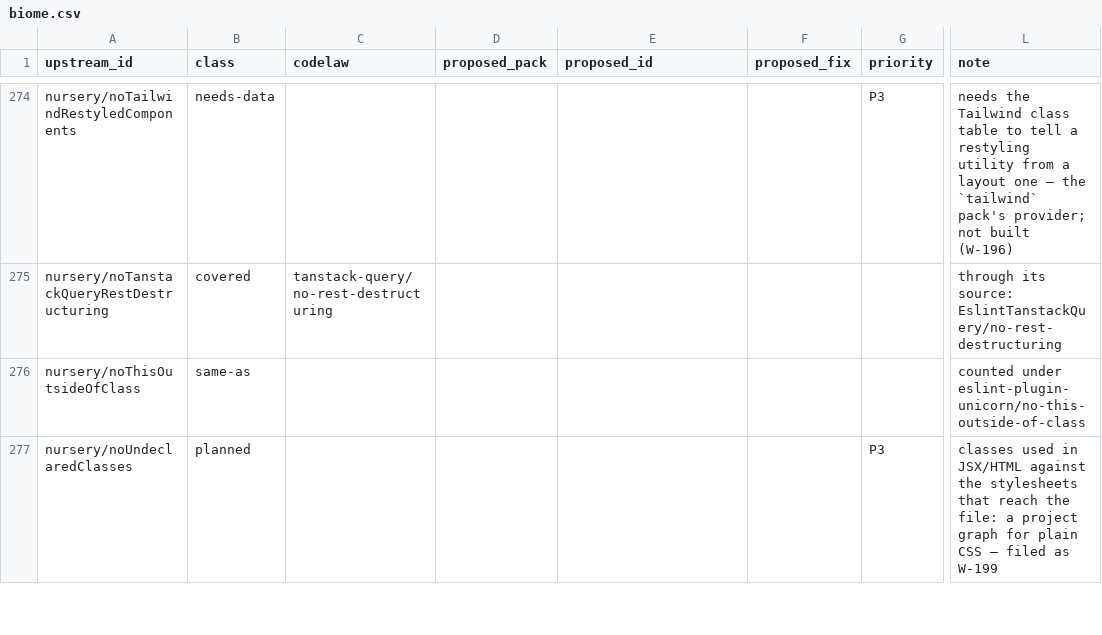
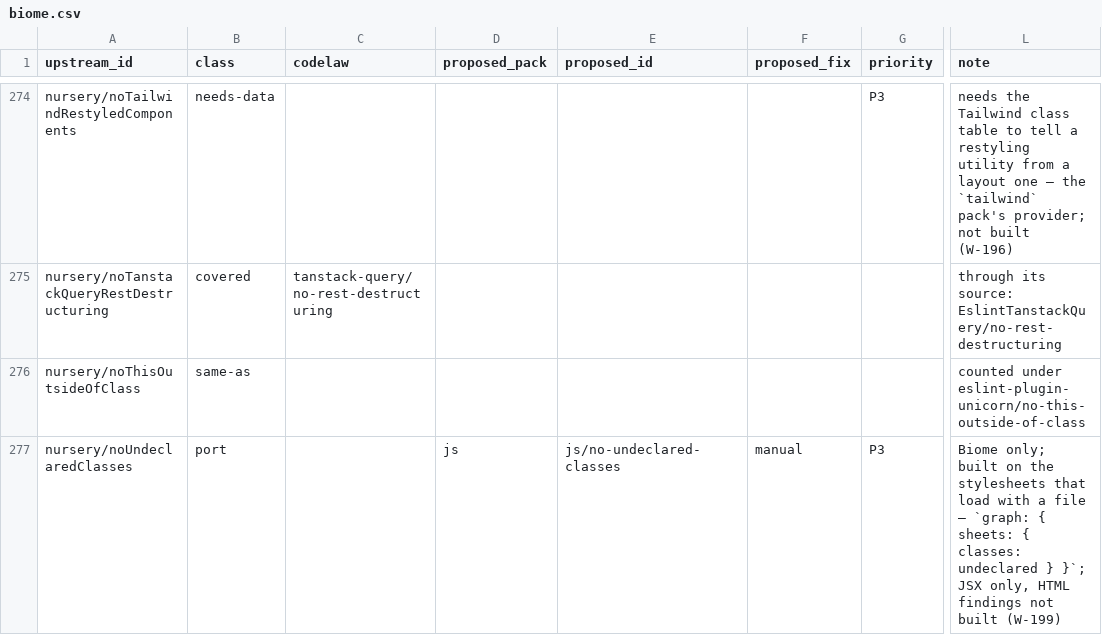
Before and after one commit to actions-marketplace-validations/arpitarya_codelaw, a CSV file: work/proposals/rule-parity/biome.csv, drawn as a sheet; only a part is shown, gaps mark what is left out; the diff covers the shown part only; the diff names each change by its address in the sheet, - before the commit and + after, or states it on an @@ line.

```diff
--- a/work/proposals/rule-parity/biome.csv
+++ b/work/proposals/rule-parity/biome.csv
-B277 (class): planned
+B277 (class): port
-D277 (proposed_pack): (empty)
+D277 (proposed_pack): js
-E277 (proposed_id): (empty)
+E277 (proposed_id): js/no-undeclared-classes
-F277 (proposed_fix): (empty)
+F277 (proposed_fix): manual
-L277 (note): classes used in JSX/HTML against the stylesheets that reach the file: a project graph for plain CSS — filed as W-199
+L277 (note): Biome only; built on the stylesheets that load with a file — `graph: { sheets: { classes: undeclared } }`; JSX only, HTML findings not built (W-199)
```
Also changed, not shown: 15 edited cells elsewhere in this file, 55 other files.
